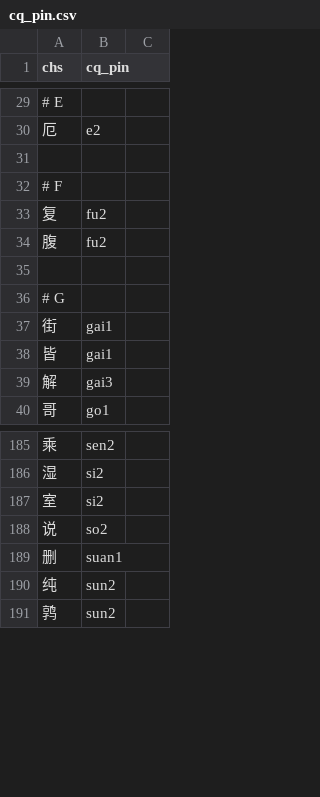
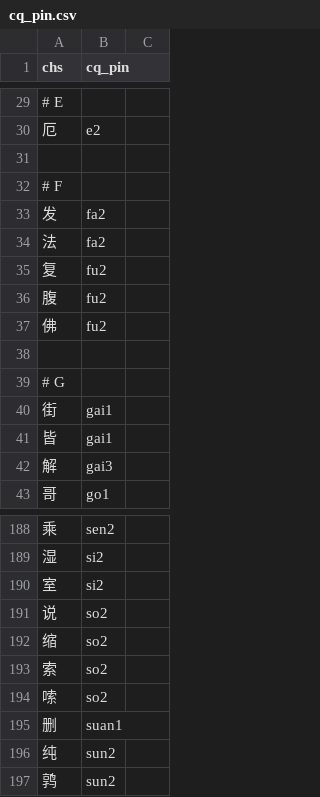
Before and after one commit to ZhangBohan233/DuckSonTranslator, a CSV file: src/main/resources/trashsoftware/duckSonTranslator/dict/cq_pin.csv, drawn as a sheet; only a part is shown, gaps mark what is left out.

```diff
--- a/src/main/resources/trashsoftware/duckSonTranslator/dict/cq_pin.csv
+++ b/src/main/resources/trashsoftware/duckSonTranslator/dict/cq_pin.csv
@@ -32,4 +32,7 @@ chs, cq_pin
 # F
+发, fa2
+法, fa2
 复, fu2
 腹, fu2
+佛, fu2
 
@@ -188,2 +191,5 @@ chs, cq_pin
 说, so2
+缩, so2
+索, so2
+嗦, so2
 删, suan1
```
Also changed, not shown: src/main/resources/trashsoftware/duckSonTranslator/dict/base.csv, src/main/resources/trashsoftware/duckSonTranslator/dict/voc.csv, 40 other files.
